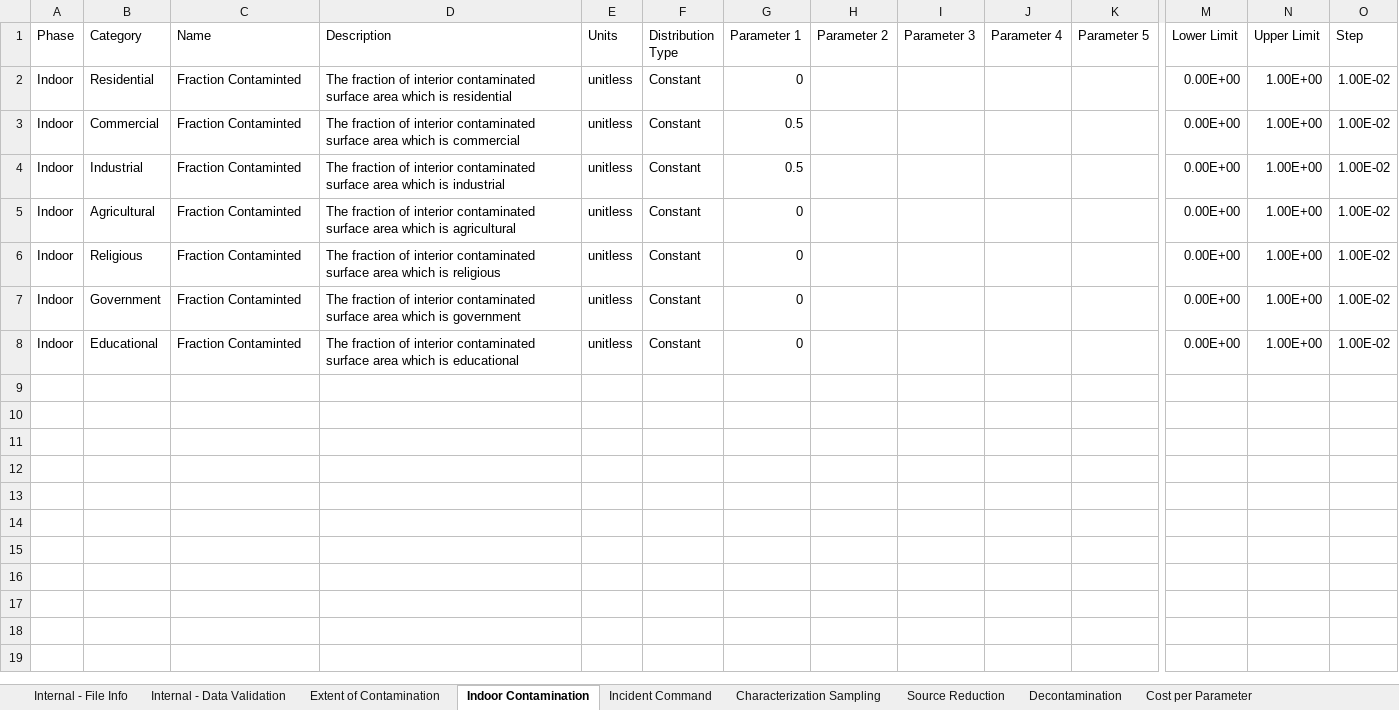
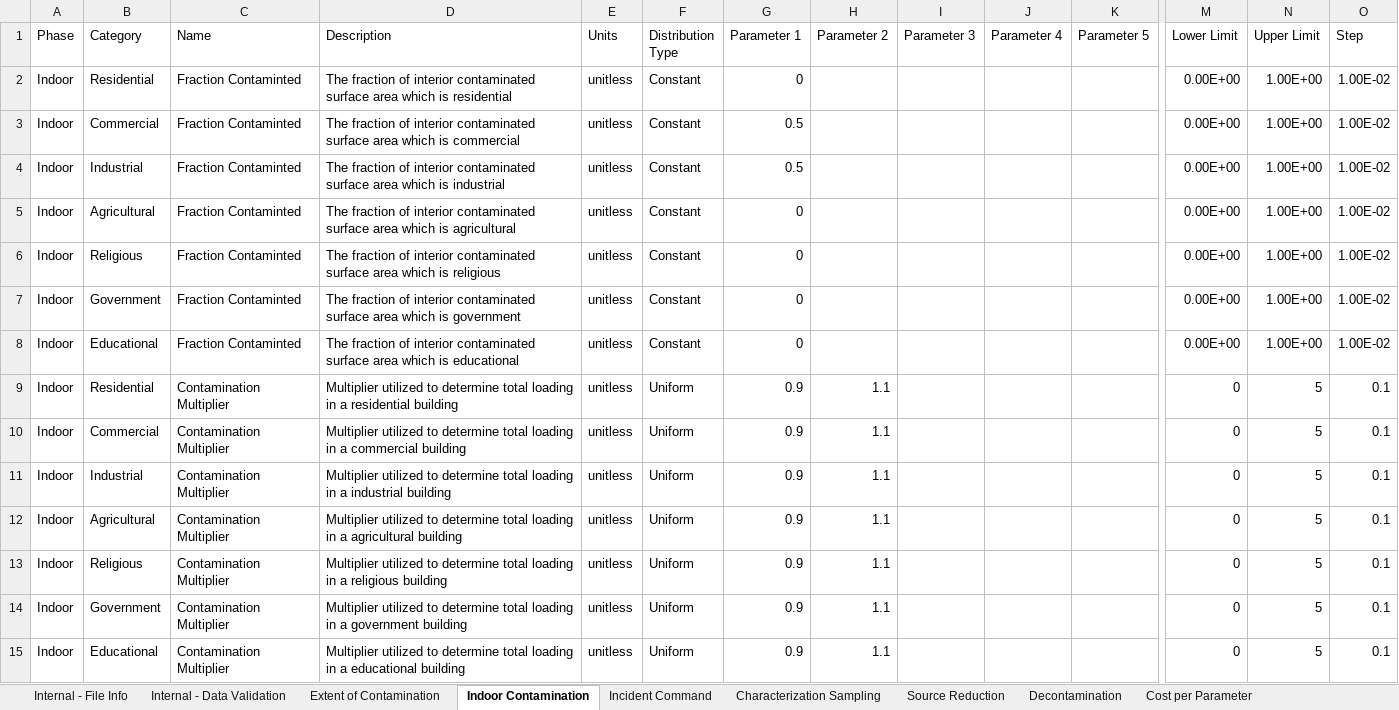
Before and after one commit to USEPA/EPADecon, an Excel workbook: InputFiles/DefineScenario.xlsx, sheet Indoor Contamination, drawn as a sheet; only a part is shown, gaps mark what is left out; values as stored, in another font and other column widths than the file's, no borders; conditional formats and table styles not drawn; rows hold the shown columns only; the diff names each change by its address in the sheet, - before the commit and + after, or states it on an @@ line.

Commit message:
Making some additions to the scenario sheets

```diff
--- a/InputFiles/DefineScenario.xlsx (sheet Indoor Contamination)
+++ b/InputFiles/DefineScenario.xlsx (sheet Indoor Contamination)
+row 9: Indoor | Residential | Contamination Multiplier | Multiplier utilized to determine total loading in a residential building | unitless | Uniform | 0.9 | 1.1 |  |  |  | 0 | 5 | 0.1
+row 10: Indoor | Commercial | Contamination Multiplier | Multiplier utilized to determine total loading in a commercial building | unitless | Uniform | 0.9 | 1.1 |  |  |  | 0 | 5 | 0.1
+row 11: Indoor | Industrial | Contamination Multiplier | Multiplier utilized to determine total loading in a industrial building | unitless | Uniform | 0.9 | 1.1 |  |  |  | 0 | 5 | 0.1
+row 12: Indoor | Agricultural | Contamination Multiplier | Multiplier utilized to determine total loading in a agricultural building | unitless | Uniform | 0.9 | 1.1 |  |  |  | 0 | 5 | 0.1
+row 13: Indoor | Religious | Contamination Multiplier | Multiplier utilized to determine total loading in a religious building | unitless | Uniform | 0.9 | 1.1 |  |  |  | 0 | 5 | 0.1
+row 14: Indoor | Government | Contamination Multiplier | Multiplier utilized to determine total loading in a government building | unitless | Uniform | 0.9 | 1.1 |  |  |  | 0 | 5 | 0.1
+row 15: Indoor | Educational | Contamination Multiplier | Multiplier utilized to determine total loading in a educational building | unitless | Uniform | 0.9 | 1.1 |  |  |  | 0 | 5 | 0.1
```
Also changed, not shown: sheet Extent of Contamination.
